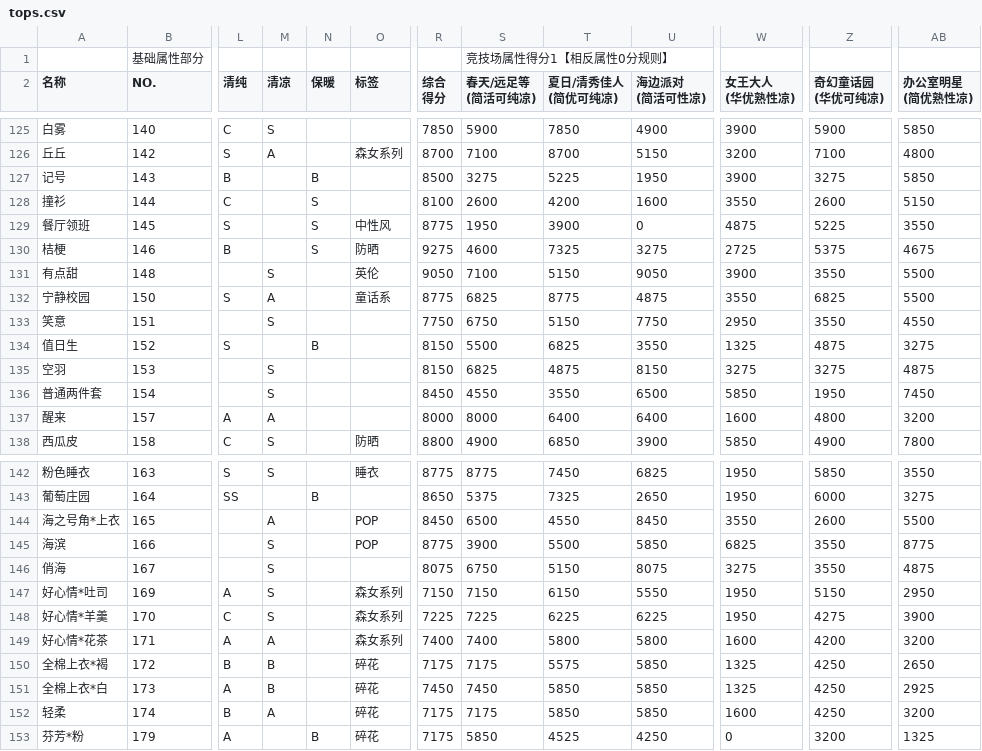
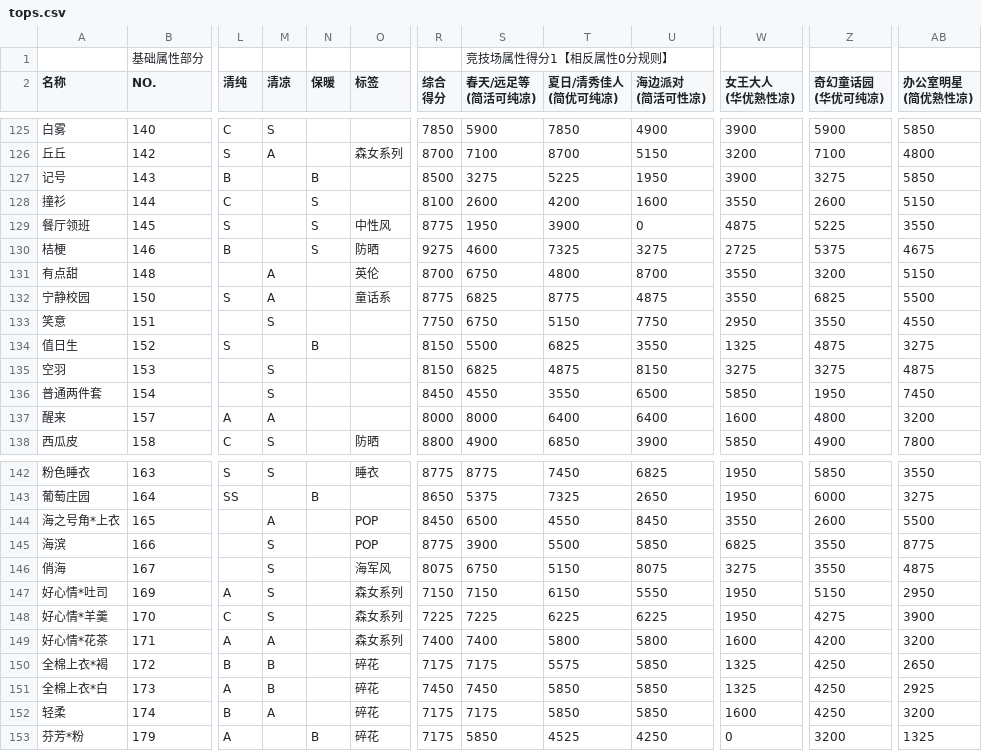
Before and after one commit to kofway/kofway.github.com, a CSV file: miracle_nuannuan/nikkiup2u3/raw/tops.csv, drawn as a sheet; only a part is shown, gaps mark what is left out; the diff names each change by its address in the sheet, - before the commit and + after, or states it on an @@ line.

```diff
--- a/miracle_nuannuan/nikkiup2u3/raw/tops.csv
+++ b/miracle_nuannuan/nikkiup2u3/raw/tops.csv
-M131 (清凉): S
+M131 (清凉): A
-R131 (综合 得分): 9050
+R131 (综合 得分): 8700
-S131 (春天/远足等 (简活可纯凉)): 7100
+S131 (春天/远足等 (简活可纯凉)): 6750
-T131 (夏日/清秀佳人 (简优可纯凉)): 5150
+T131 (夏日/清秀佳人 (简优可纯凉)): 4800
-U131 (海边派对 (简活可性凉)): 9050
+U131 (海边派对 (简活可性凉)): 8700
-W131 (女王大人 (华优熟性凉)): 3900
+W131 (女王大人 (华优熟性凉)): 3550
-Z131 (奇幻童话园 (华优可纯凉)): 3550
+Z131 (奇幻童话园 (华优可纯凉)): 3200
-AB131 (办公室明星 (简优熟性凉)): 5500
+AB131 (办公室明星 (简优熟性凉)): 5150
-O146 (标签): (empty)
+O146 (标签): 海军风
```
Also changed, not shown: miracle_nuannuan/nikkiup2u3/raw/levels.csv, miracle_nuannuan/nikkiup2u3/raw/makeup.csv, 11 other files.
